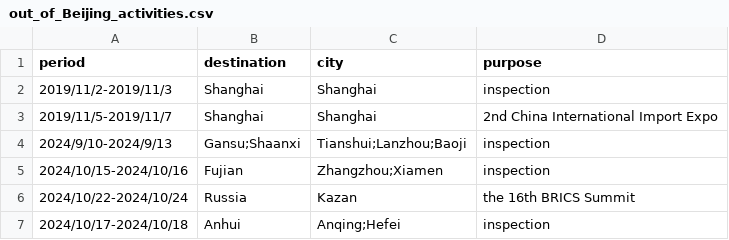
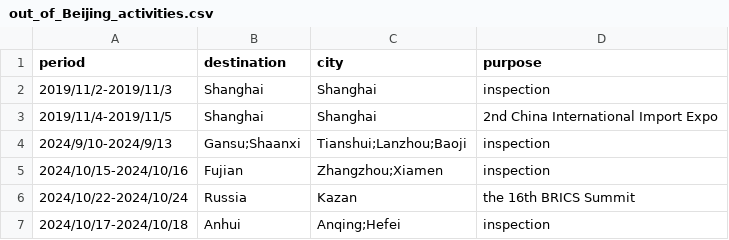
Before and after one commit to boshishuoshuo/boshishuoshuo.github.io, a CSV file: _data/out_of_Beijing_activities.csv, drawn as a sheet.

```diff
--- a/_data/out_of_Beijing_activities.csv
+++ b/_data/out_of_Beijing_activities.csv
@@ -2,3 +2,3 @@ period,destination,city,purpose
 2019/11/2-2019/11/3,Shanghai,Shanghai,inspection
-2019/11/5-2019/11/7,Shanghai,Shanghai,2nd China International Import Expo
+2019/11/4-2019/11/5,Shanghai,Shanghai,2nd China International Import Expo
 2024/9/10-2024/9/13,Gansu;Shaanxi,Tianshui;Lanzhou;Baoji,inspection
```
Also changed, not shown: _data/diplomatic_activities.csv.
